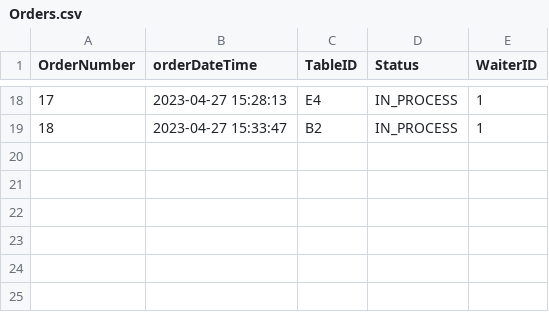
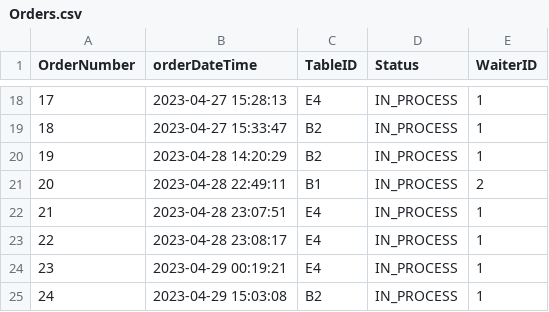
Before and after one commit to ninuljaja/Sprint2, a CSV file: Orders.csv, drawn as a sheet; only a part is shown, gaps mark what is left out; the diff names each change by its address in the sheet, - before the commit and + after, or states it on an @@ line.

```diff
--- a/Orders.csv
+++ b/Orders.csv
+row 20: 19 | 2023-04-28 14:20:29 | B2 | IN_PROCESS | 1
+row 21: 20 | 2023-04-28 22:49:11 | B1 | IN_PROCESS | 2
+row 22: 21 | 2023-04-28 23:07:51 | E4 | IN_PROCESS | 1
+row 23: 22 | 2023-04-28 23:08:17 | E4 | IN_PROCESS | 1
+row 24: 23 | 2023-04-29 00:19:21 | E4 | IN_PROCESS | 1
+row 25: 24 | 2023-04-29 15:03:08 | B2 | IN_PROCESS | 1
```
Also changed, not shown: ClockIn_ClockOut_Logs.csv, OrderDetails.csv, 6 other files.
